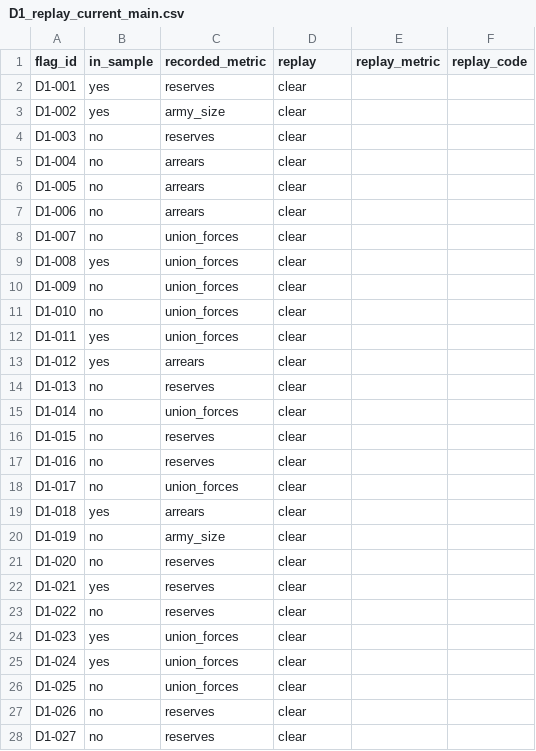
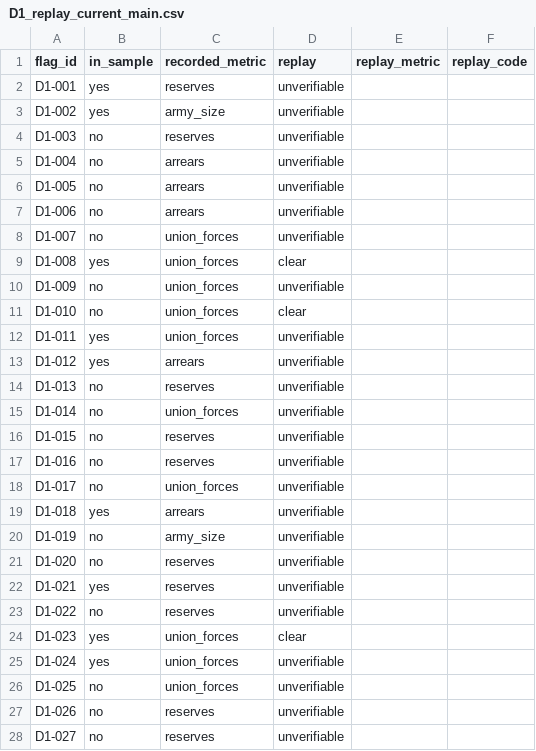
Before and after one commit to S2Lobby/karamaniya-research, a CSV file: docs/detector_labels/D1_replay_current_main.csv, drawn as a sheet; only a part is shown; the diff covers the shown part only.

```diff
--- a/docs/detector_labels/D1_replay_current_main.csv
+++ b/docs/detector_labels/D1_replay_current_main.csv
@@ -1,28 +1,28 @@
 flag_id,in_sample,recorded_metric,replay,replay_metric,replay_code
-D1-001,yes,reserves,clear,,
-D1-002,yes,army_size,clear,,
-D1-003,no,reserves,clear,,
-D1-004,no,arrears,clear,,
-D1-005,no,arrears,clear,,
-D1-006,no,arrears,clear,,
-D1-007,no,union_forces,clear,,
+D1-001,yes,reserves,unverifiable,,
+D1-002,yes,army_size,unverifiable,,
+D1-003,no,reserves,unverifiable,,
+D1-004,no,arrears,unverifiable,,
+D1-005,no,arrears,unverifiable,,
+D1-006,no,arrears,unverifiable,,
+D1-007,no,union_forces,unverifiable,,
 D1-008,yes,union_forces,clear,,
-D1-009,no,union_forces,clear,,
+D1-009,no,union_forces,unverifiable,,
 D1-010,no,union_forces,clear,,
-D1-011,yes,union_forces,clear,,
-D1-012,yes,arrears,clear,,
-D1-013,no,reserves,clear,,
-D1-014,no,union_forces,clear,,
-D1-015,no,reserves,clear,,
-D1-016,no,reserves,clear,,
-D1-017,no,union_forces,clear,,
-D1-018,yes,arrears,clear,,
-D1-019,no,army_size,clear,,
-D1-020,no,reserves,clear,,
-D1-021,yes,reserves,clear,,
-D1-022,no,reserves,clear,,
+D1-011,yes,union_forces,unverifiable,,
+D1-012,yes,arrears,unverifiable,,
+D1-013,no,reserves,unverifiable,,
+D1-014,no,union_forces,unverifiable,,
+D1-015,no,reserves,unverifiable,,
+D1-016,no,reserves,unverifiable,,
+D1-017,no,union_forces,unverifiable,,
+D1-018,yes,arrears,unverifiable,,
+D1-019,no,army_size,unverifiable,,
+D1-020,no,reserves,unverifiable,,
+D1-021,yes,reserves,unverifiable,,
+D1-022,no,reserves,unverifiable,,
 D1-023,yes,union_forces,clear,,
-D1-024,yes,union_forces,clear,,
-D1-025,no,union_forces,clear,,
-D1-026,no,reserves,clear,,
-D1-027,no,reserves,clear,,
+D1-024,yes,union_forces,unverifiable,,
+D1-025,no,union_forces,unverifiable,,
+D1-026,no,reserves,unverifiable,,
+D1-027,no,reserves,unverifiable,,
```
Also changed, not shown: 136 edited cells elsewhere in this file, 4 other files.
